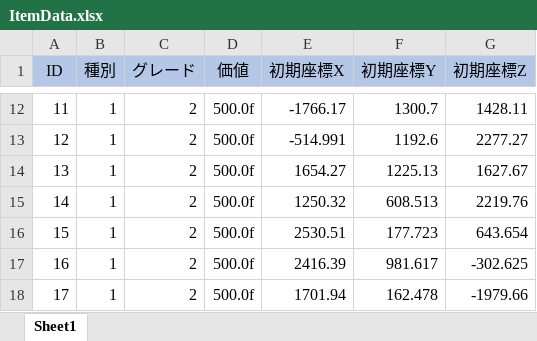
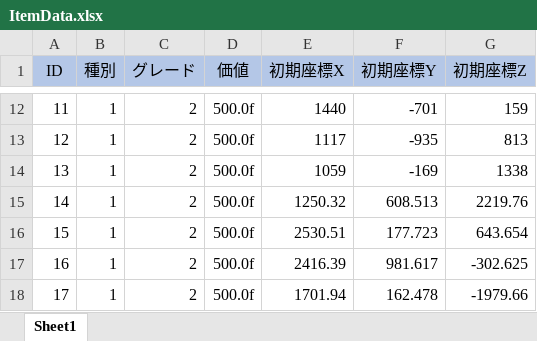
Before and after one commit to lllslimelll/AGS2026_Summer_GameDev, an Excel workbook: Data/Csv/ItemData.xlsx, sheet Sheet1, drawn as a sheet; only a part is shown, gaps mark what is left out; values as stored, in another font and other column widths than the file's, no borders; the diff covers the shown part only; the diff names each change by its address in the sheet, - before the commit and + after, or states it on an @@ line.

```diff
--- a/Data/Csv/ItemData.xlsx (sheet Sheet1)
+++ b/Data/Csv/ItemData.xlsx (sheet Sheet1)
-E12 (初期座標X): -1766.17
+E12 (初期座標X): 1440
-F12 (初期座標Y): 1300.7
+F12 (初期座標Y): -701
-G12 (初期座標Z): 1428.11
+G12 (初期座標Z): 159
-E13 (初期座標X): -514.991
+E13 (初期座標X): 1117
-F13 (初期座標Y): 1192.6
+F13 (初期座標Y): -935
-G13 (初期座標Z): 2277.27
+G13 (初期座標Z): 813
-E14 (初期座標X): 1654.27
+E14 (初期座標X): 1059
-F14 (初期座標Y): 1225.13
+F14 (初期座標Y): -169
-G14 (初期座標Z): 1627.67
+G14 (初期座標Z): 1338
```
Also changed, not shown: 30 edited cells elsewhere in this sheet, 29 other files.
